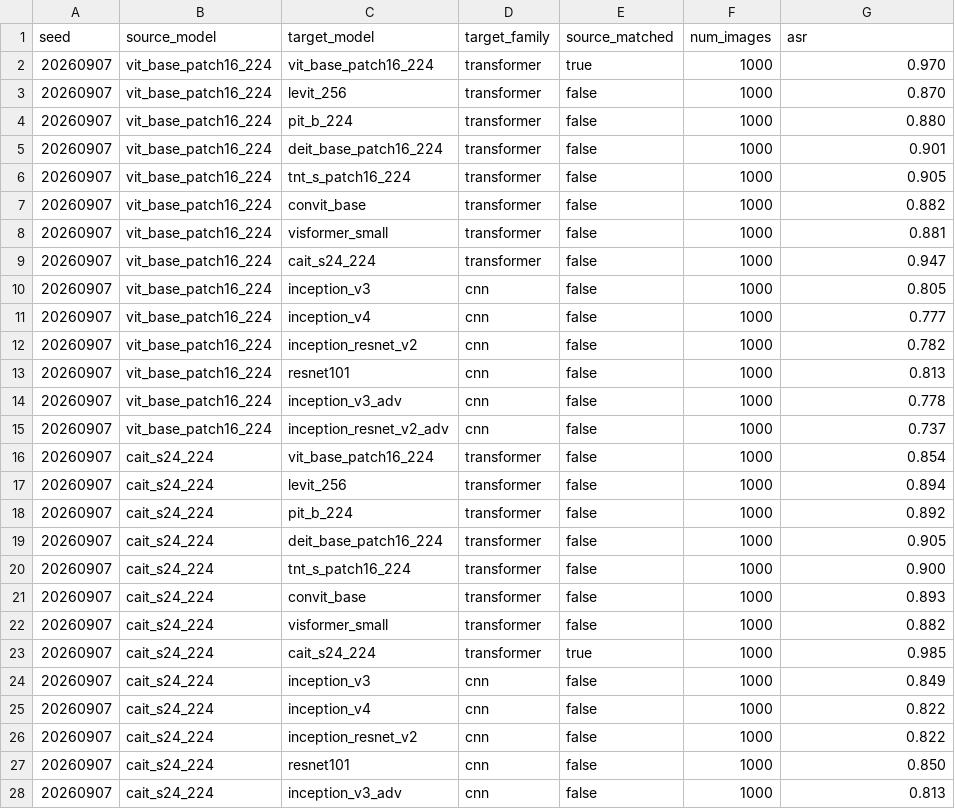
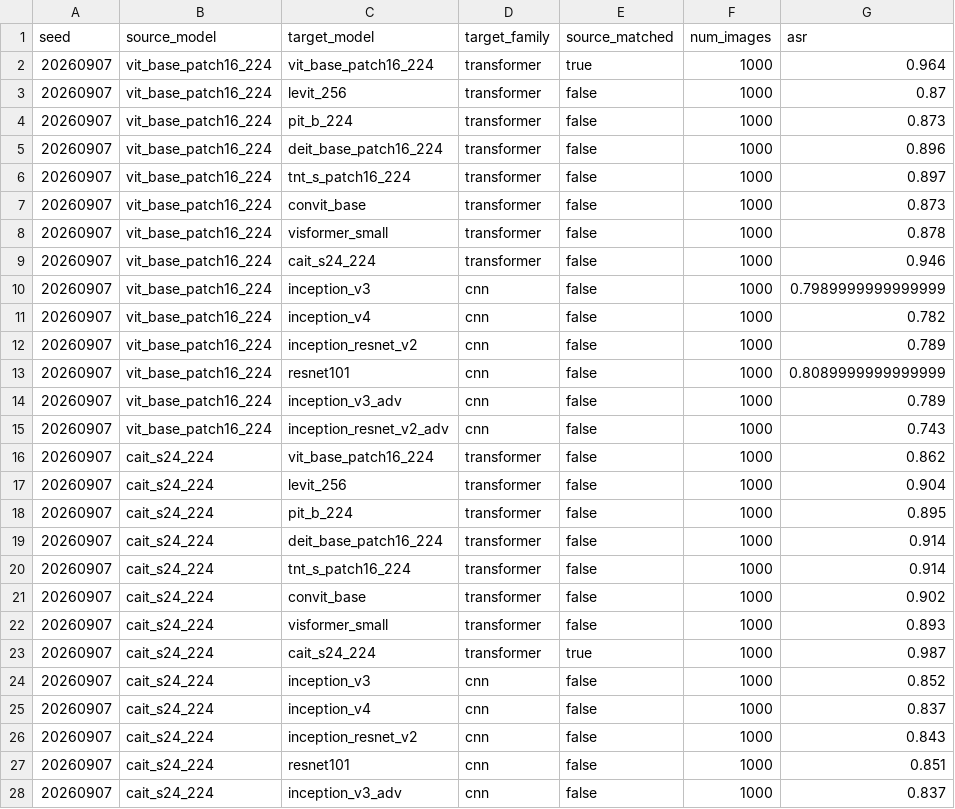
Before and after one commit to Lahmm/attention-fool, a CSV file: results/prd_cross_arch_s1000.csv, drawn as a sheet; only a part is shown; the diff covers the shown part only.

Commit message:
Keep only current PRD method and latest main results

```diff
--- a/results/prd_cross_arch_s1000.csv
+++ b/results/prd_cross_arch_s1000.csv
@@ -1,28 +1,28 @@
 seed,source_model,target_model,target_family,source_matched,num_images,asr
-20260907,vit_base_patch16_224,vit_base_patch16_224,transformer,true,1000,0.970
-20260907,vit_base_patch16_224,levit_256,transformer,false,1000,0.870
-20260907,vit_base_patch16_224,pit_b_224,transformer,false,1000,0.880
-20260907,vit_base_patch16_224,deit_base_patch16_224,transformer,false,1000,0.901
-20260907,vit_base_patch16_224,tnt_s_patch16_224,transformer,false,1000,0.905
-20260907,vit_base_patch16_224,convit_base,transformer,false,1000,0.882
-20260907,vit_base_patch16_224,visformer_small,transformer,false,1000,0.881
-20260907,vit_base_patch16_224,cait_s24_224,transformer,false,1000,0.947
-20260907,vit_base_patch16_224,inception_v3,cnn,false,1000,0.805
-20260907,vit_base_patch16_224,inception_v4,cnn,false,1000,0.777
-20260907,vit_base_patch16_224,inception_resnet_v2,cnn,false,1000,0.782
-20260907,vit_base_patch16_224,resnet101,cnn,false,1000,0.813
-20260907,vit_base_patch16_224,inception_v3_adv,cnn,false,1000,0.778
-20260907,vit_base_patch16_224,inception_resnet_v2_adv,cnn,false,1000,0.737
-20260907,cait_s24_224,vit_base_patch16_224,transformer,false,1000,0.854
-20260907,cait_s24_224,levit_256,transformer,false,1000,0.894
-20260907,cait_s24_224,pit_b_224,transformer,false,1000,0.892
-20260907,cait_s24_224,deit_base_patch16_224,transformer,false,1000,0.905
-20260907,cait_s24_224,tnt_s_patch16_224,transformer,false,1000,0.900
-20260907,cait_s24_224,convit_base,transformer,false,1000,0.893
-20260907,cait_s24_224,visformer_small,transformer,false,1000,0.882
-20260907,cait_s24_224,cait_s24_224,transformer,true,1000,0.985
-20260907,cait_s24_224,inception_v3,cnn,false,1000,0.849
-20260907,cait_s24_224,inception_v4,cnn,false,1000,0.822
-20260907,cait_s24_224,inception_resnet_v2,cnn,false,1000,0.822
-20260907,cait_s24_224,resnet101,cnn,false,1000,0.850
-20260907,cait_s24_224,inception_v3_adv,cnn,false,1000,0.813
+20260907,vit_base_patch16_224,vit_base_patch16_224,transformer,true,1000,0.964
+20260907,vit_base_patch16_224,levit_256,transformer,false,1000,0.87
+20260907,vit_base_patch16_224,pit_b_224,transformer,false,1000,0.873
+20260907,vit_base_patch16_224,deit_base_patch16_224,transformer,false,1000,0.896
+20260907,vit_base_patch16_224,tnt_s_patch16_224,transformer,false,1000,0.897
+20260907,vit_base_patch16_224,convit_base,transformer,false,1000,0.873
+20260907,vit_base_patch16_224,visformer_small,transformer,false,1000,0.878
+20260907,vit_base_patch16_224,cait_s24_224,transformer,false,1000,0.946
+20260907,vit_base_patch16_224,inception_v3,cnn,false,1000,0.7989999999999999
+20260907,vit_base_patch16_224,inception_v4,cnn,false,1000,0.782
+20260907,vit_base_patch16_224,inception_resnet_v2,cnn,false,1000,0.789
+20260907,vit_base_patch16_224,resnet101,cnn,false,1000,0.8089999999999999
+20260907,vit_base_patch16_224,inception_v3_adv,cnn,false,1000,0.789
+20260907,vit_base_patch16_224,inception_resnet_v2_adv,cnn,false,1000,0.743
+20260907,cait_s24_224,vit_base_patch16_224,transformer,false,1000,0.862
+20260907,cait_s24_224,levit_256,transformer,false,1000,0.904
+20260907,cait_s24_224,pit_b_224,transformer,false,1000,0.895
+20260907,cait_s24_224,deit_base_patch16_224,transformer,false,1000,0.914
+20260907,cait_s24_224,tnt_s_patch16_224,transformer,false,1000,0.914
+20260907,cait_s24_224,convit_base,transformer,false,1000,0.902
+20260907,cait_s24_224,visformer_small,transformer,false,1000,0.893
+20260907,cait_s24_224,cait_s24_224,transformer,true,1000,0.987
+20260907,cait_s24_224,inception_v3,cnn,false,1000,0.852
+20260907,cait_s24_224,inception_v4,cnn,false,1000,0.837
+20260907,cait_s24_224,inception_resnet_v2,cnn,false,1000,0.843
+20260907,cait_s24_224,resnet101,cnn,false,1000,0.851
+20260907,cait_s24_224,inception_v3_adv,cnn,false,1000,0.837
```
Also changed, not shown: 26 edited cells elsewhere in this file, 39 other files.
